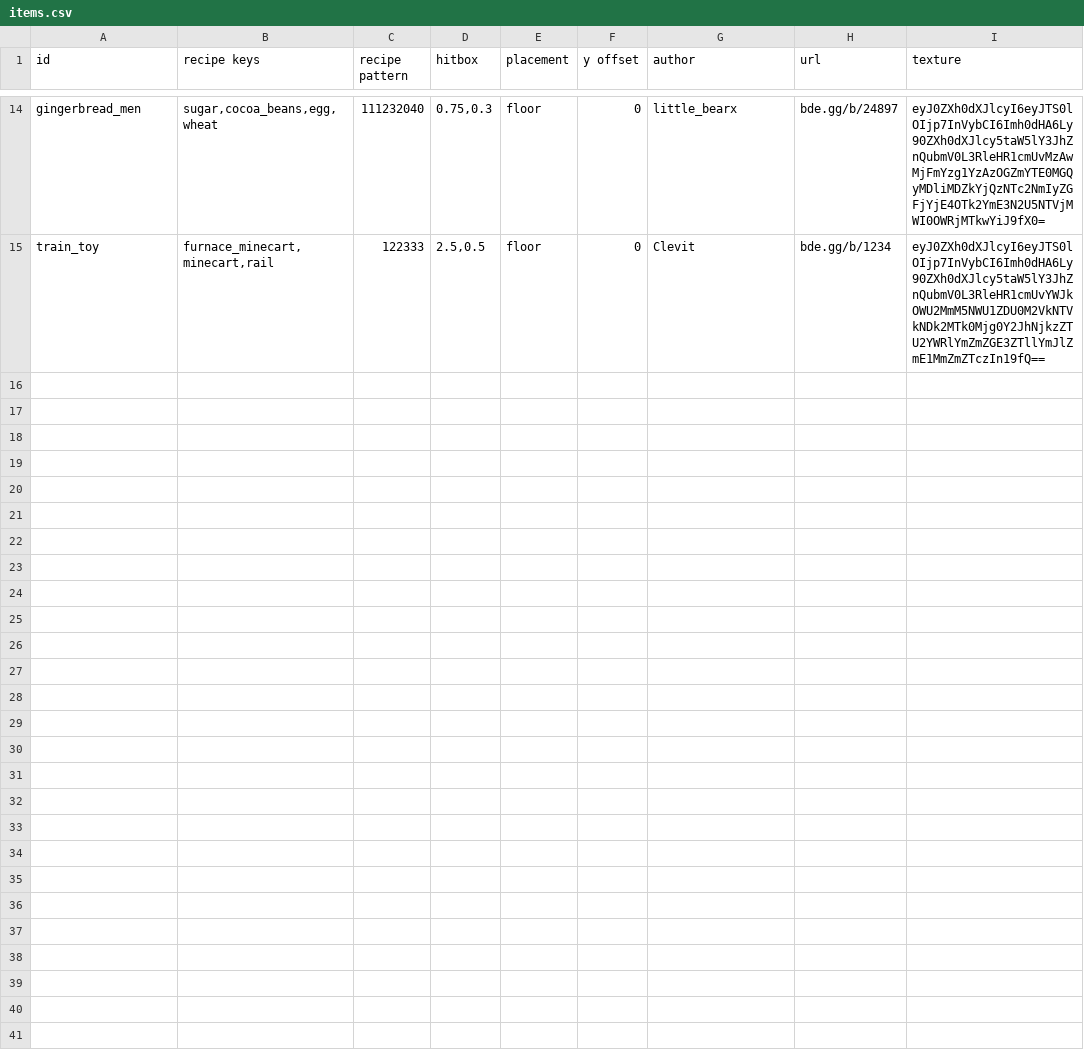
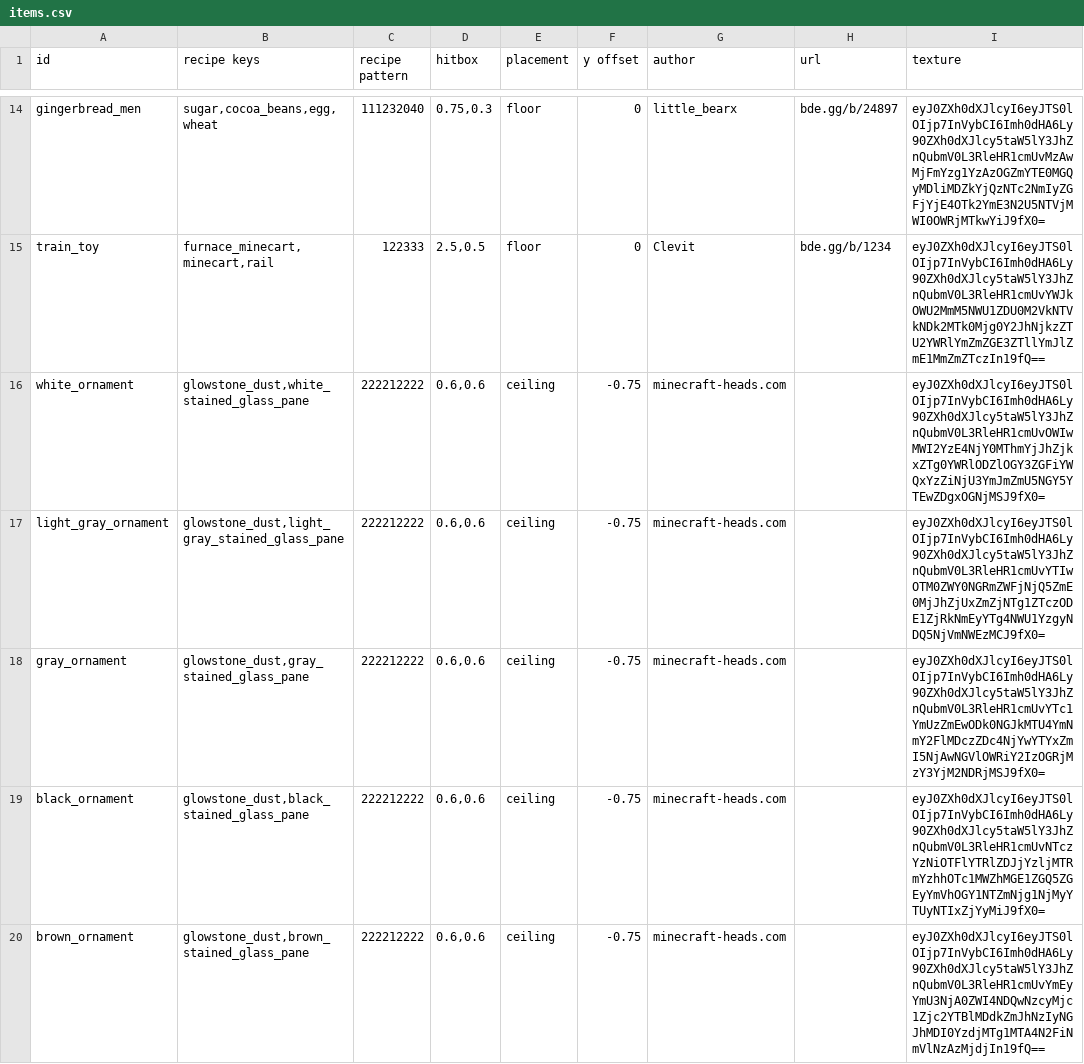
Before and after one commit to YoavTC/christmas-decorations, a CSV file: scripts/items.csv, drawn as a sheet; only a part is shown, gaps mark what is left out; the diff covers the shown part only.

Commit message:
Added ornaments of all dyes + rainbow

```diff
--- a/scripts/items.csv
+++ b/scripts/items.csv
@@ -15 +15,6 @@ gingerbread_men	sugar,cocoa_beans,egg,wheat	111232040	0.75,0.3	floor	0	little_be
 train_toy	furnace_minecart,minecart,rail	122333	2.5,0.5	floor	0	Clevit	bde.gg/b/1234	eyJ0ZXh0dXJlcyI6eyJTS0lOIjp7InVybCI6Imh0dHA6Ly90ZXh0dXJlcy5taW5lY3JhZnQubmV0L3RleHR1cmUvYWJkOWU2MmM5NWU1ZDU0M2VkNTVkNDk2MTk0Mjg0Y2JhNjkzZTU2YWRlYmZmZGE3ZTllYmJlZmE1MmZmZTczIn19fQ==
+white_ornament	glowstone_dust,white_stained_glass_pane	222212222	0.6,0.6	ceiling	-0.75	minecraft-heads.com		eyJ0ZXh0dXJlcyI6eyJTS0lOIjp7InVybCI6Imh0dHA6Ly90ZXh0dXJlcy5taW5lY3JhZnQubmV0L3RleHR1cmUvOWIwMWI2YzE4NjY0MThmYjJhZjkxZTg0YWRlODZlOGY3ZGFiYWQxYzZiNjU3YmJmZmU5NGY5YTEwZDgxOGNjMSJ9fX0=
+light_gray_ornament	glowstone_dust,light_gray_stained_glass_pane	222212222	0.6,0.6	ceiling	-0.75	minecraft-heads.com		eyJ0ZXh0dXJlcyI6eyJTS0lOIjp7InVybCI6Imh0dHA6Ly90ZXh0dXJlcy5taW5lY3JhZnQubmV0L3RleHR1cmUvYTIwOTM0ZWY0NGRmZWFjNjQ5ZmE0MjJhZjUxZmZjNTg1ZTczODE1ZjRkNmEyYTg4NWU1YzgyNDQ5NjVmNWEzMCJ9fX0=
+gray_ornament	glowstone_dust,gray_stained_glass_pane	222212222	0.6,0.6	ceiling	-0.75	minecraft-heads.com		eyJ0ZXh0dXJlcyI6eyJTS0lOIjp7InVybCI6Imh0dHA6Ly90ZXh0dXJlcy5taW5lY3JhZnQubmV0L3RleHR1cmUvYTc1YmUzZmEwODk0NGJkMTU4YmNmY2FlMDczZDc4NjYwYTYxZmI5NjAwNGVlOWRiY2IzOGRjMzY3YjM2NDRjMSJ9fX0=
+black_ornament	glowstone_dust,black_stained_glass_pane	222212222	0.6,0.6	ceiling	-0.75	minecraft-heads.com		eyJ0ZXh0dXJlcyI6eyJTS0lOIjp7InVybCI6Imh0dHA6Ly90ZXh0dXJlcy5taW5lY3JhZnQubmV0L3RleHR1cmUvNTczYzNiOTFlYTRlZDJjYzljMTRmYzhhOTc1MWZhMGE1ZGQ5ZGEyYmVhOGY1NTZmNjg1NjMyYTUyNTIxZjYyMiJ9fX0=
+brown_ornament	glowstone_dust,brown_stained_glass_pane	222212222	0.6,0.6	ceiling	-0.75	minecraft-heads.com		eyJ0ZXh0dXJlcyI6eyJTS0lOIjp7InVybCI6Imh0dHA6Ly90ZXh0dXJlcy5taW5lY3JhZnQubmV0L3RleHR1cmUvYmEyYmU3NjA0ZWI4NDQwNzcyMjc1Zjc2YTBlMDdkZmJhNzIyNGJhMDI0YzdjMTg1MTA4N2FiNmVlNzAzMjdjIn19fQ==
```
Also changed, not shown: 12 added rows elsewhere in this file, 54 other files.
